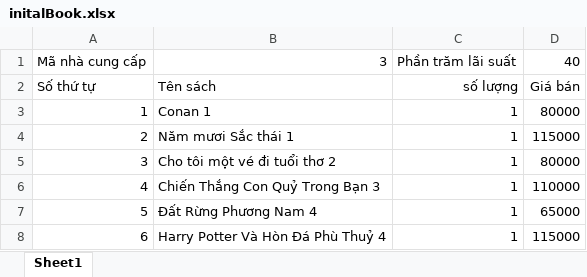
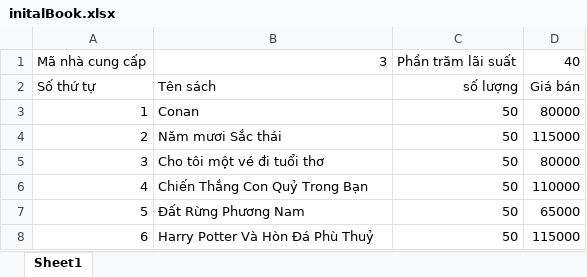
Before and after one commit to HoangDang119763/BookShop-CNPM, an Excel workbook: initalBook.xlsx, sheet Sheet1, drawn as a sheet; values as stored, in another font and other column widths than the file's, no borders; the diff names each change by its address in the sheet, - before the commit and + after, or states it on an @@ line.

```diff
--- a/initalBook.xlsx (sheet Sheet1)
+++ b/initalBook.xlsx (sheet Sheet1)
-B3: Conan 1
+B3: Conan
-C3:C8: 1
+C3:C8: 50
-B4: Năm mươi Sắc thái 1
+B4: Năm mươi Sắc thái
-B5: Cho tôi một vé đi tuổi thơ 2
+B5: Cho tôi một vé đi tuổi thơ
-B6: Chiến Thắng Con Quỷ Trong Bạn 3
+B6: Chiến Thắng Con Quỷ Trong Bạn
-B7: Đất Rừng Phương Nam 4
+B7: Đất Rừng Phương Nam
-B8: Harry Potter Và Hòn Đá Phù Thuỷ 4
+B8: Harry Potter Và Hòn Đá Phù Thuỷ
```
Also changed, not shown: 3 other files.
